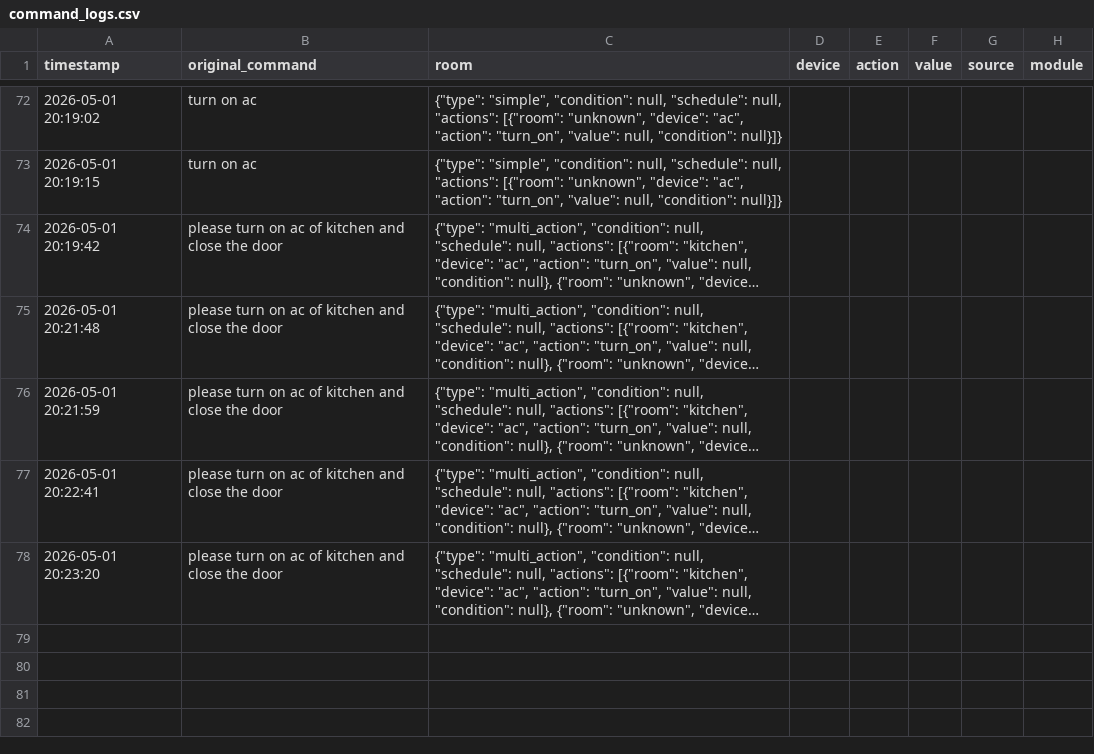
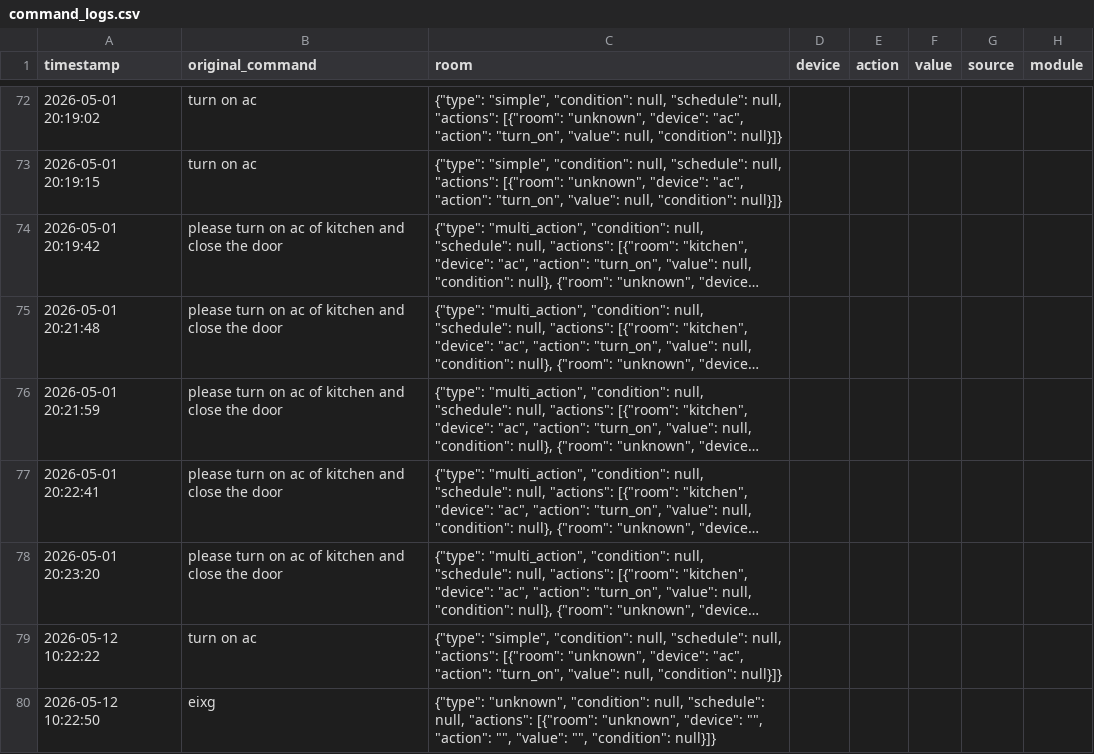
Before and after one commit to hem-sagar/Smart-Home---Hallucinations-and-Mitigation, a CSV file: logs/command_logs.csv, drawn as a sheet; only a part is shown, gaps mark what is left out; long unchanged cells end in …; the diff names each change by its address in the sheet, - before the commit and + after, or states it on an @@ line.

```diff
--- a/logs/command_logs.csv
+++ b/logs/command_logs.csv
+row 79: 2026-05-12 10:22:22 | turn on ac | {"type": "simple", "condition": null, "schedule": null, "actions": [{"room": "unknown", "device": "ac", "action": "turn_on", "value": null, "condition": null}]}
+row 80: 2026-05-12 10:22:50 | eixg | {"type": "unknown", "condition": null, "schedule": null, "actions": [{"room": "unknown", "device": "", "action": "", "value": "", "condition": null}]}
```
Also changed, not shown: logs/execution_logs.csv, logs/mitigation_logs.csv, 3 other files.
